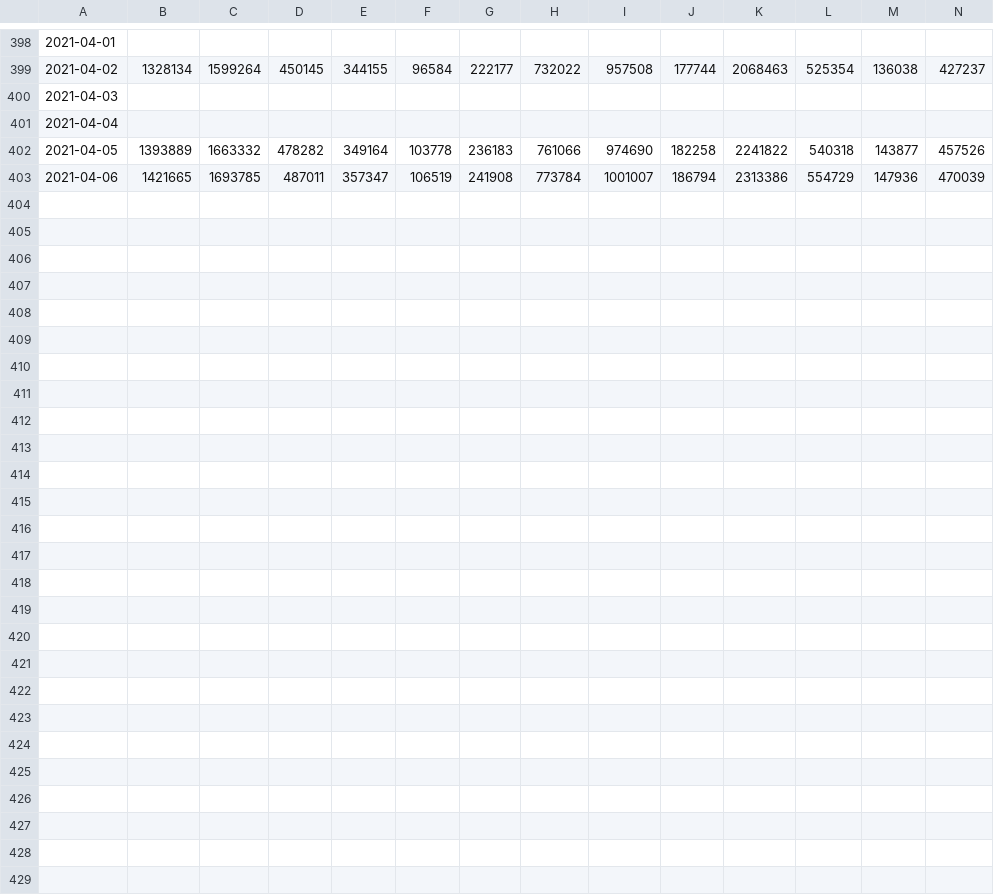
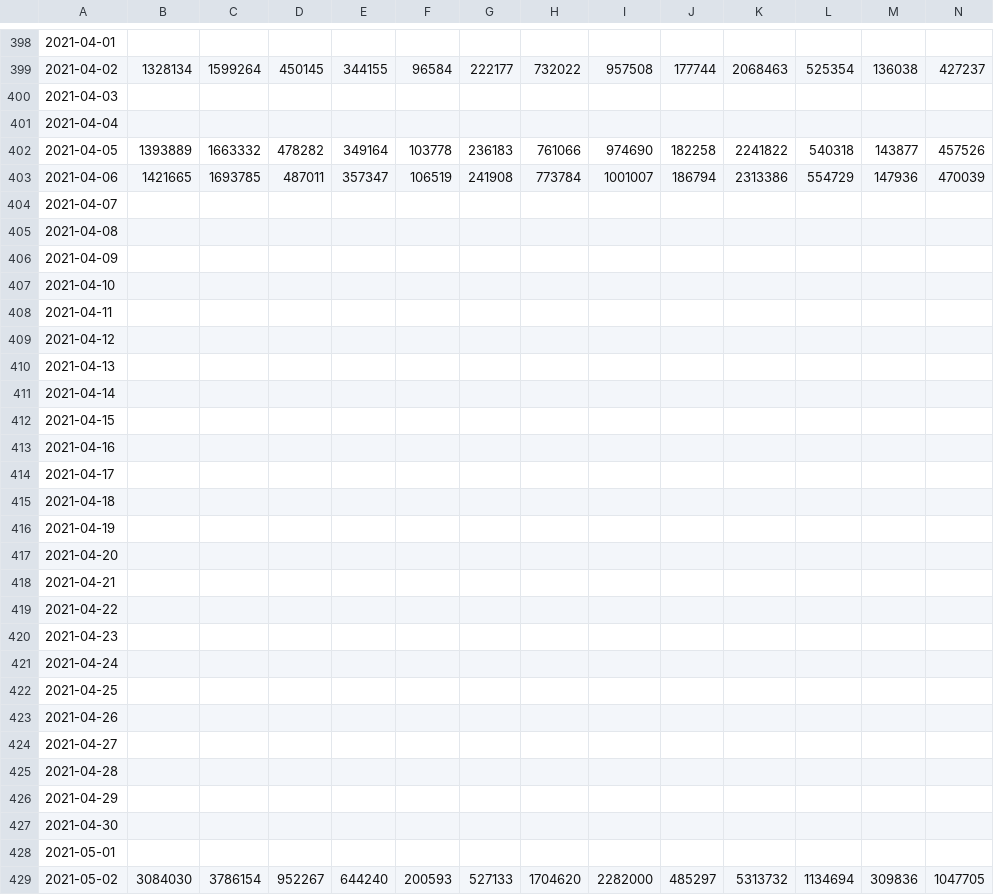
Before and after one commit to pypm/data, a CSV file: covid19/Germany/germany-vacc-pypm.csv, drawn as a sheet; only a part is shown, gaps mark what is left out; rows hold the shown columns only; the diff names each change by its address in the sheet, - before the commit and + after, or states it on an @@ line.

```diff
--- a/covid19/Germany/germany-vacc-pypm.csv
+++ b/covid19/Germany/germany-vacc-pypm.csv
+row 404: 2021-04-07
+row 405: 2021-04-08
+row 406: 2021-04-09
+row 407: 2021-04-10
+row 408: 2021-04-11
+row 409: 2021-04-12
+row 410: 2021-04-13
+row 411: 2021-04-14
+row 412: 2021-04-15
+row 413: 2021-04-16
+row 414: 2021-04-17
+row 415: 2021-04-18
+row 416: 2021-04-19
+row 417: 2021-04-20
+row 418: 2021-04-21
+row 419: 2021-04-22
+row 420: 2021-04-23
+row 421: 2021-04-24
+row 422: 2021-04-25
+row 423: 2021-04-26
+row 424: 2021-04-27
+row 425: 2021-04-28
+row 426: 2021-04-29
+row 427: 2021-04-30
+row 428: 2021-05-01
+row 429: 2021-05-02 | 3084030 | 3786154 | 952267 | 644240 | 200593 | 527133 | 1704620 | 2282000 | 485297 | 5313732 | 1134694 | 309836 | 1047705
```
Also changed, not shown: covid19/Germany/germany-rki-pypm.csv.
